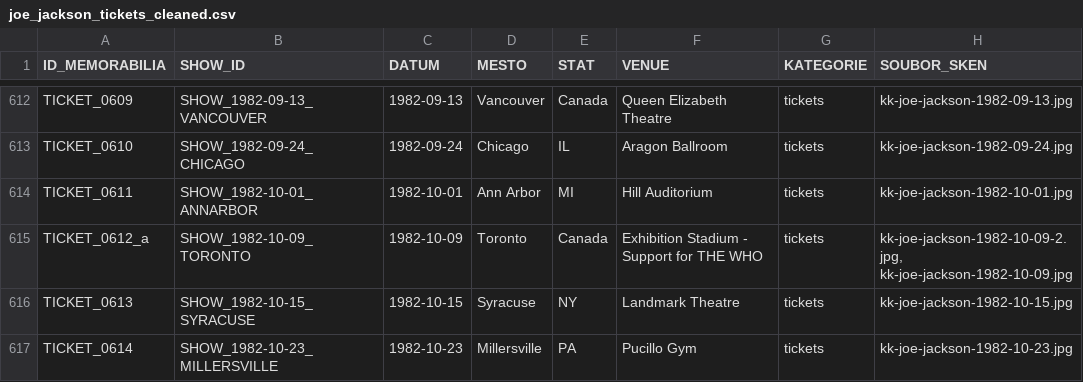
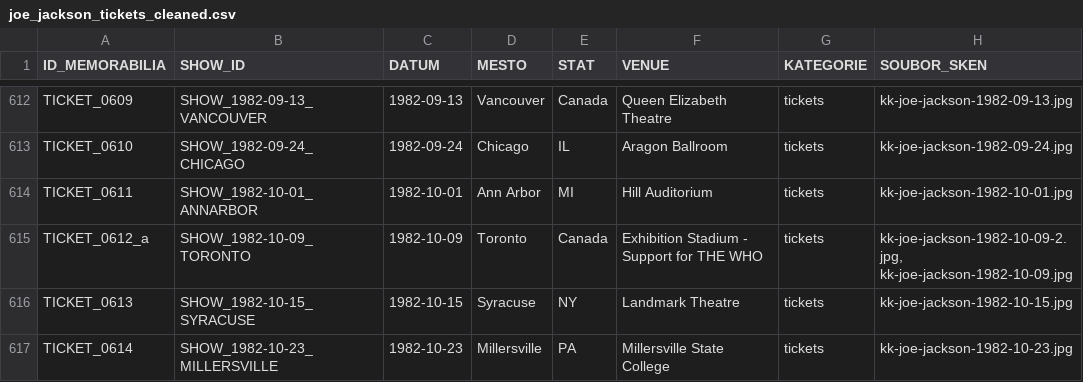
Before and after one commit to 19forever/joe-jackson-tickets-v2, a CSV file: joe_jackson_tickets_cleaned.csv, drawn as a sheet; only a part is shown, gaps mark what is left out; the diff covers the shown part only; the diff names each change by its address in the sheet, - before the commit and + after, or states it on an @@ line.

Commit message:
Update ticket metadata via Admin Editor

```diff
--- a/joe_jackson_tickets_cleaned.csv
+++ b/joe_jackson_tickets_cleaned.csv
-F617 (VENUE): Pucillo Gym
+F617 (VENUE): Millersville State College
```
Also changed, not shown: 7 edited cells elsewhere in this file.
